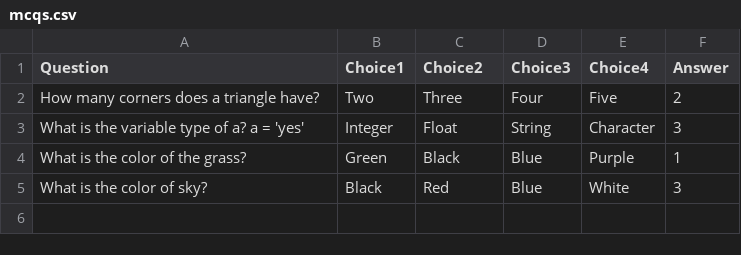
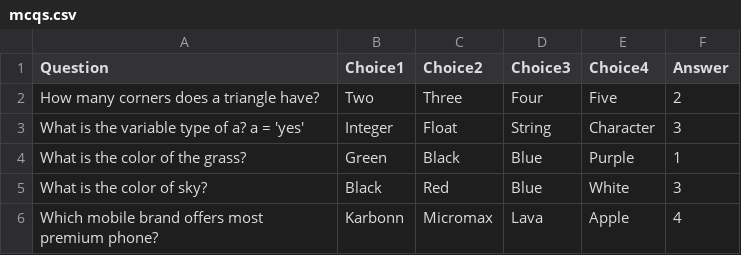
Before and after one commit to mastermindharsh/Virtual-Quiz, a CSV file: mcqs.csv, drawn as a sheet; the diff names each change by its address in the sheet, - before the commit and + after, or states it on an @@ line.

Commit message:
Update mcqs.csv

```diff
--- a/mcqs.csv
+++ b/mcqs.csv
+row 6: Which mobile brand offers most premium phone? | Karbonn | Micromax | Lava | Apple | 4
```
